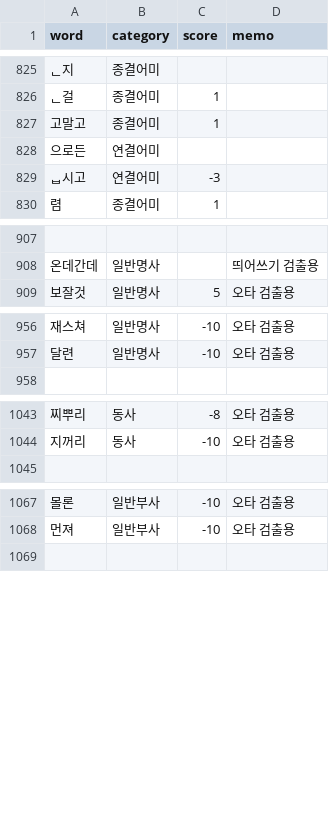
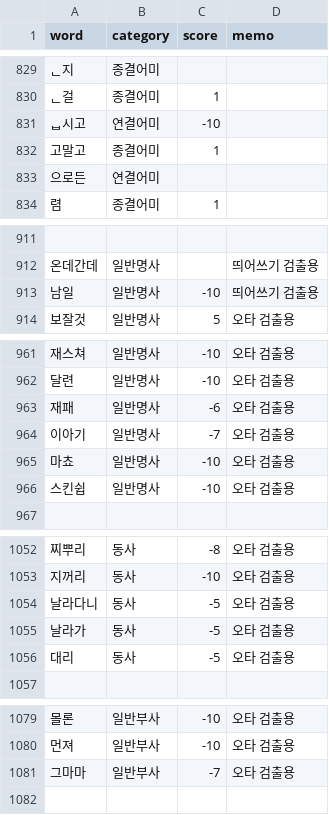
Before and after one commit to Ink-14/KKORI, a CSV file: backend/src/tokenizations/ko_dictionary.csv, drawn as a sheet; only a part is shown, gaps mark what is left out; removed rows and columns are numbered as before the commit, all else as after; the diff covers the shown part only; the diff names each change by its address in the sheet, - before the commit and + after, or states it on an @@ line.

```diff
--- a/backend/src/tokenizations/ko_dictionary.csv
+++ b/backend/src/tokenizations/ko_dictionary.csv
+row 831: ᆸ시고 | 연결어미 | -10
-row 829: ᆸ시고 | 연결어미 | -3
+row 913: 남일 | 일반명사 | -10 | 띄어쓰기 검출용
+row 963: 재패 | 일반명사 | -6 | 오타 검출용
+row 964: 이아기 | 일반명사 | -7 | 오타 검출용
+row 965: 마쵸 | 일반명사 | -10 | 오타 검출용
+row 966: 스킨쉽 | 일반명사 | -10 | 오타 검출용
+row 1054: 날라다니 | 동사 | -5 | 오타 검출용
+row 1055: 날라가 | 동사 | -5 | 오타 검출용
+row 1056: 대리 | 동사 | -5 | 오타 검출용
+row 1081: 그마마 | 일반부사 | -7 | 오타 검출용
```
Also changed, not shown: 4 added rows and 1 edited cell elsewhere in this file, backend/src/tokenizations/ko_preanalyzed.csv, 10 other files.
